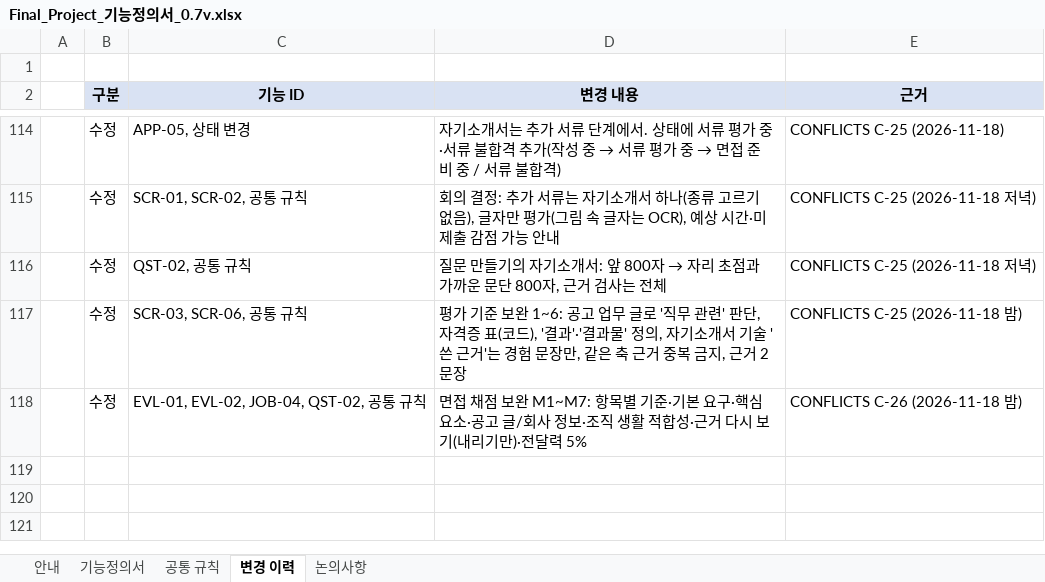
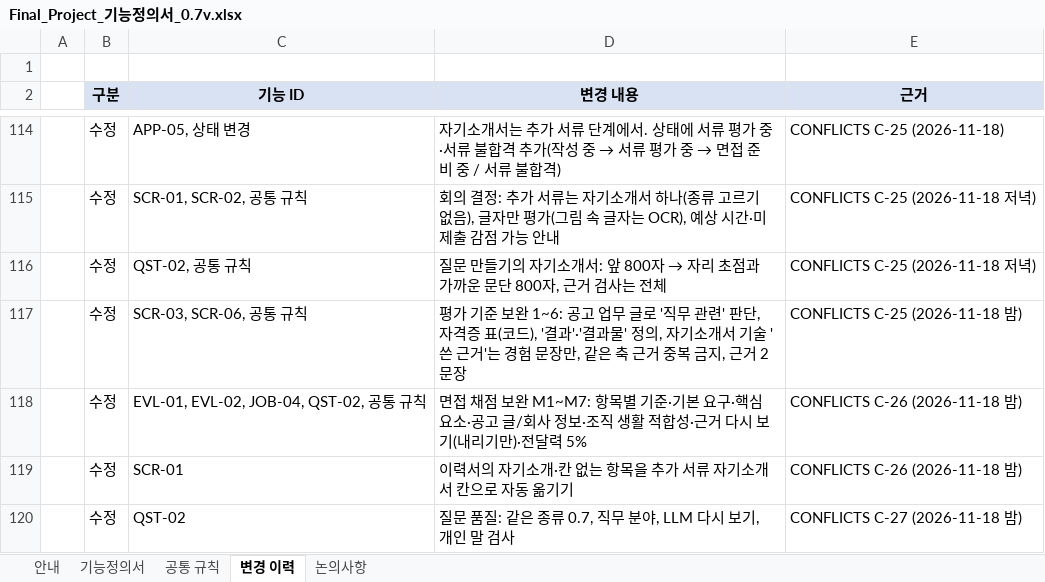
Before and after one commit to Jiwoong-im98/Final_project_team, an Excel workbook: 공통프로젝트 발표용/개인용/Final_Project_기능정의서_0.7v.xlsx, sheet 변경 이력, drawn as a sheet; only a part is shown, gaps mark what is left out; values as stored, in another font and other column widths than the file's, no borders; the diff names each change by its address in the sheet, - before the commit and + after, or states it on an @@ line.

```diff
--- a/공통프로젝트 발표용/개인용/Final_Project_기능정의서_0.7v.xlsx (sheet 변경 이력)
+++ b/공통프로젝트 발표용/개인용/Final_Project_기능정의서_0.7v.xlsx (sheet 변경 이력)
+row 119:  | 수정 | SCR-01 | 이력서의 자기소개·칸 없는 항목을 추가 서류 자기소개서 칸으로 자동 옮기기 | CONFLICTS C-26 (2026-11-18 밤)
+row 120:  | 수정 | QST-02 | 질문 품질: 같은 종류 0.7, 직무 분야, LLM 다시 보기, 개인 말 검사 | CONFLICTS C-27 (2026-11-18 밤)
```
Also changed, not shown: sheet 기능정의서, 공통프로젝트 발표용/개인용/Final_Project_테스트케이스_v0.7.xlsx, 19 other files.
